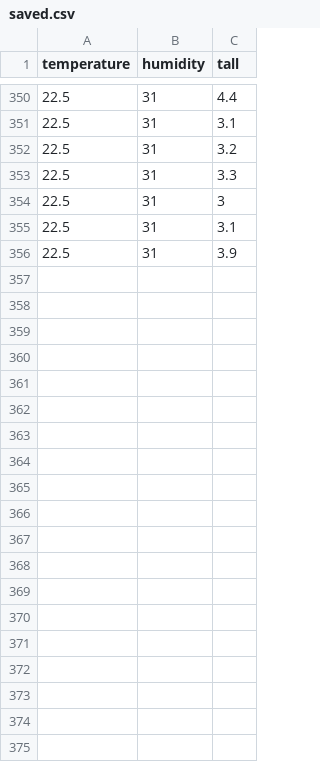
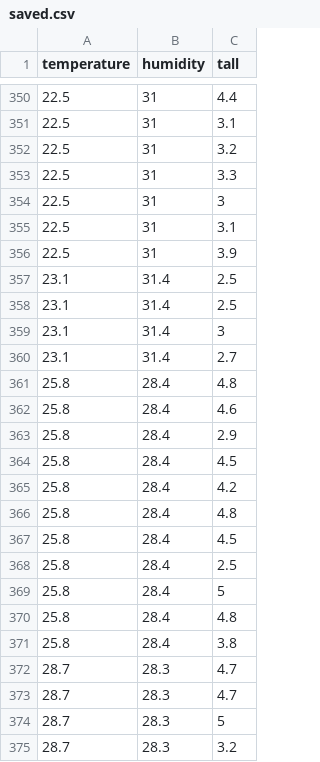
Before and after one commit to pizzadragonheart913/capstone, a CSV file: saved.csv, drawn as a sheet; only a part is shown, gaps mark what is left out; the diff covers the shown part only.

Commit message:
feat: optimizer done, excel add more data

```diff
--- a/saved.csv
+++ b/saved.csv
@@ -356 +356,20 @@
 22.5,31,3.9
+23.1,31.4,2.5
+23.1,31.4,2.5
+23.1,31.4,3
+23.1,31.4,2.7
+25.8 ,28.4 ,4.8
+25.8 ,28.4 ,4.6
+25.8 ,28.4 ,2.9
+25.8 ,28.4 ,4.5
+25.8 ,28.4 ,4.2
+25.8 ,28.4 ,4.8
+25.8 ,28.4 ,4.5
+25.8 ,28.4 ,2.5
+25.8 ,28.4 ,5
+25.8 ,28.4 ,4.8
+25.8 ,28.4 ,3.8
+28.7 ,28.3 ,4.7
+28.7 ,28.3 ,4.7
+28.7 ,28.3 ,5
+28.7 ,28.3 ,3.2
```
Also changed, not shown: 29 added rows elsewhere in this file, 1 other file.
